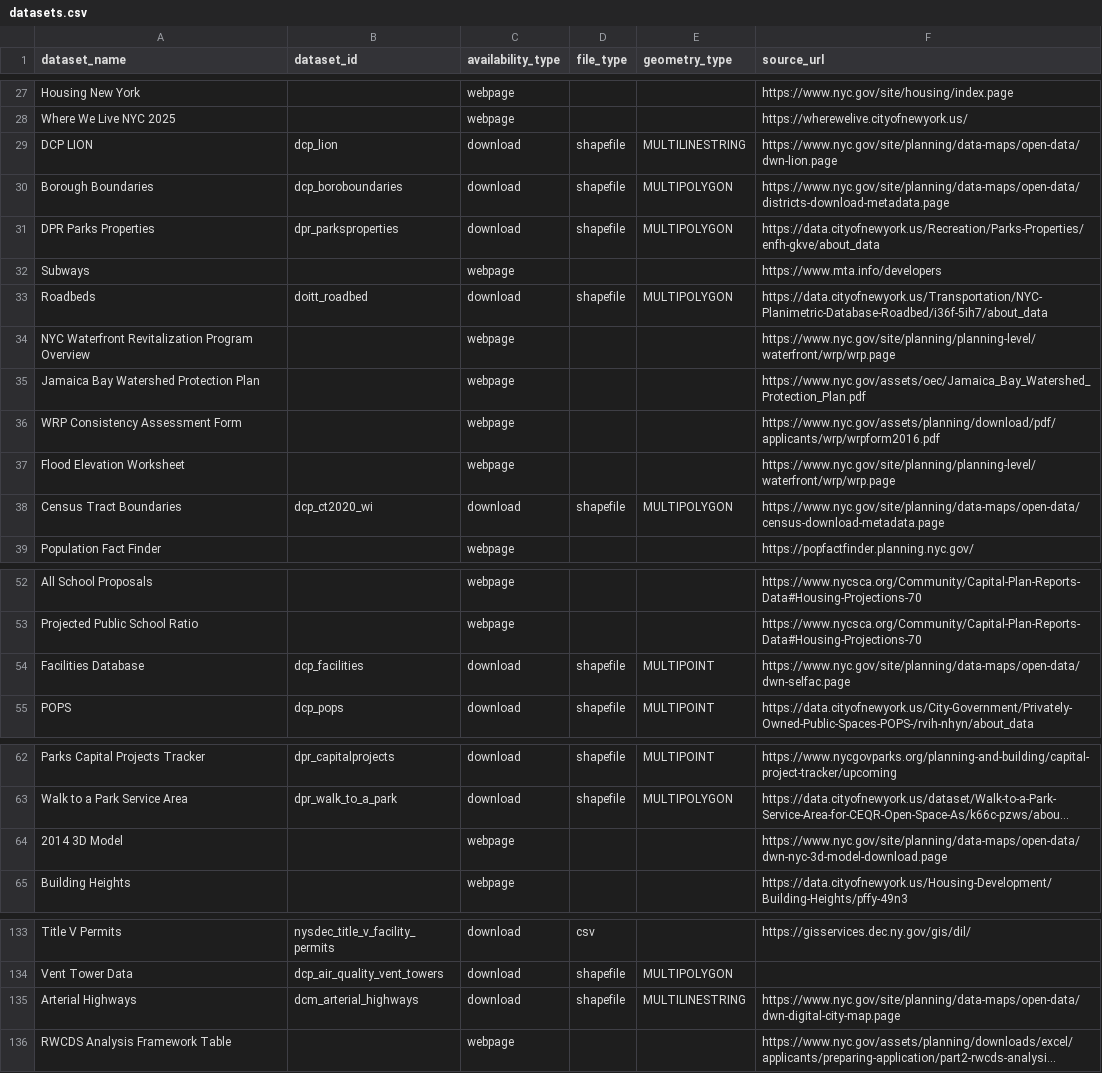
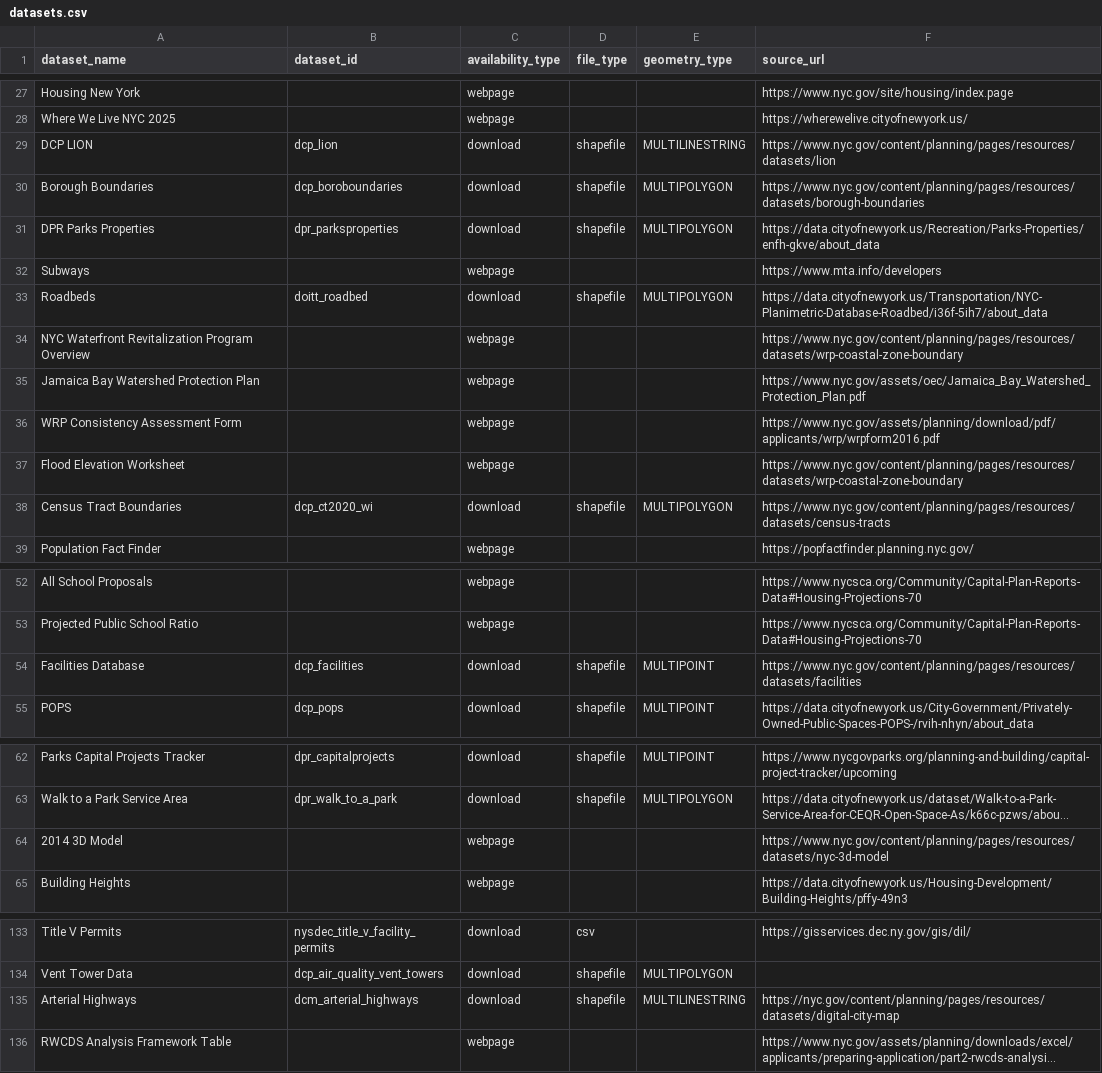
Before and after one commit to NYCPlanning/data-engineering, a CSV file: products/ceqr/seeds/datasets.csv, drawn as a sheet; only a part is shown, gaps mark what is left out; long unchanged cells end in …; the diff covers the shown part only; the diff names each change by its address in the sheet, - before the commit and + after, or states it on an @@ line.

```diff
--- a/products/ceqr/seeds/datasets.csv
+++ b/products/ceqr/seeds/datasets.csv
-F29 (source_url): https://www.nyc.gov/site/planning/data-maps/open-data/dwn-lion.page
+F29 (source_url): https://www.nyc.gov/content/planning/pages/resources/datasets/lion
-F30 (source_url): https://www.nyc.gov/site/planning/data-maps/open-data/districts-download-metadata.page
+F30 (source_url): https://www.nyc.gov/content/planning/pages/resources/datasets/borough-boundaries
-F34 (source_url): https://www.nyc.gov/site/planning/planning-level/waterfront/wrp/wrp.page
+F34 (source_url): https://www.nyc.gov/content/planning/pages/resources/datasets/wrp-coastal-zone-boundary
-F37 (source_url): https://www.nyc.gov/site/planning/planning-level/waterfront/wrp/wrp.page
+F37 (source_url): https://www.nyc.gov/content/planning/pages/resources/datasets/wrp-coastal-zone-boundary
-F38 (source_url): https://www.nyc.gov/site/planning/data-maps/open-data/census-download-metadata.page
+F38 (source_url): https://www.nyc.gov/content/planning/pages/resources/datasets/census-tracts
-F54 (source_url): https://www.nyc.gov/site/planning/data-maps/open-data/dwn-selfac.page
+F54 (source_url): https://www.nyc.gov/content/planning/pages/resources/datasets/facilities
-F64 (source_url): https://www.nyc.gov/site/planning/data-maps/open-data/dwn-nyc-3d-model-download.page
+F64 (source_url): https://www.nyc.gov/content/planning/pages/resources/datasets/nyc-3d-model
-F135 (source_url): https://www.nyc.gov/site/planning/data-maps/open-data/dwn-digital-city-map.page
+F135 (source_url): https://nyc.gov/content/planning/pages/resources/datasets/digital-city-map
```
Also changed, not shown: 14 edited cells elsewhere in this file.
